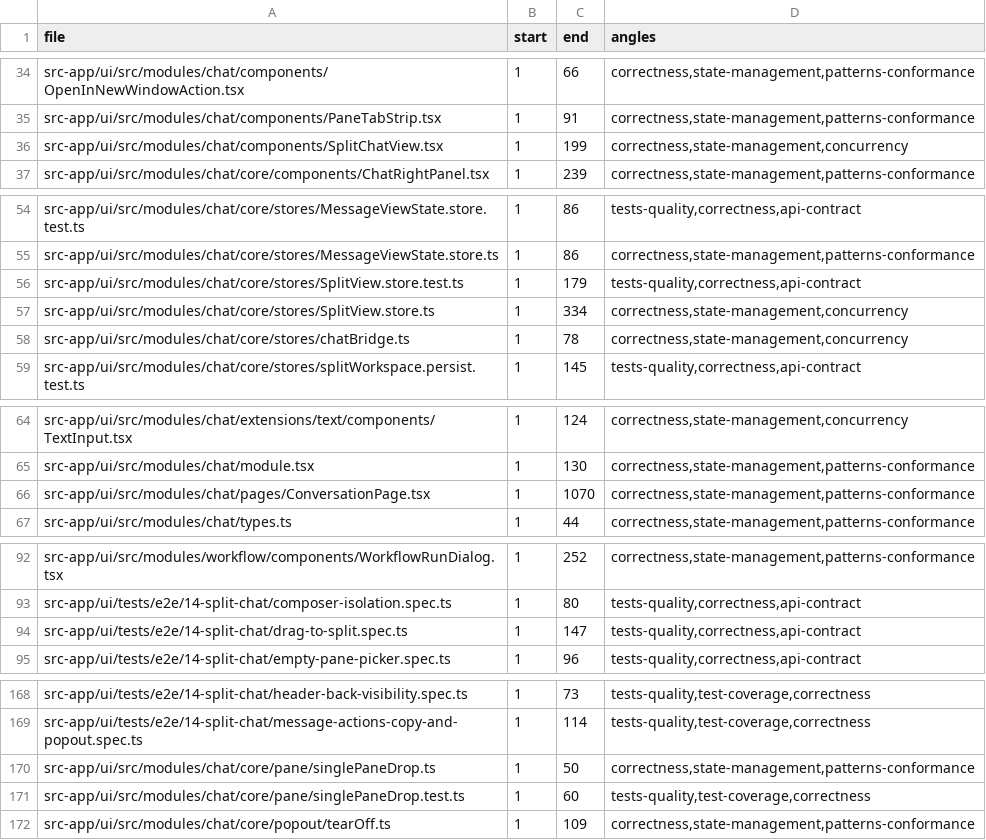
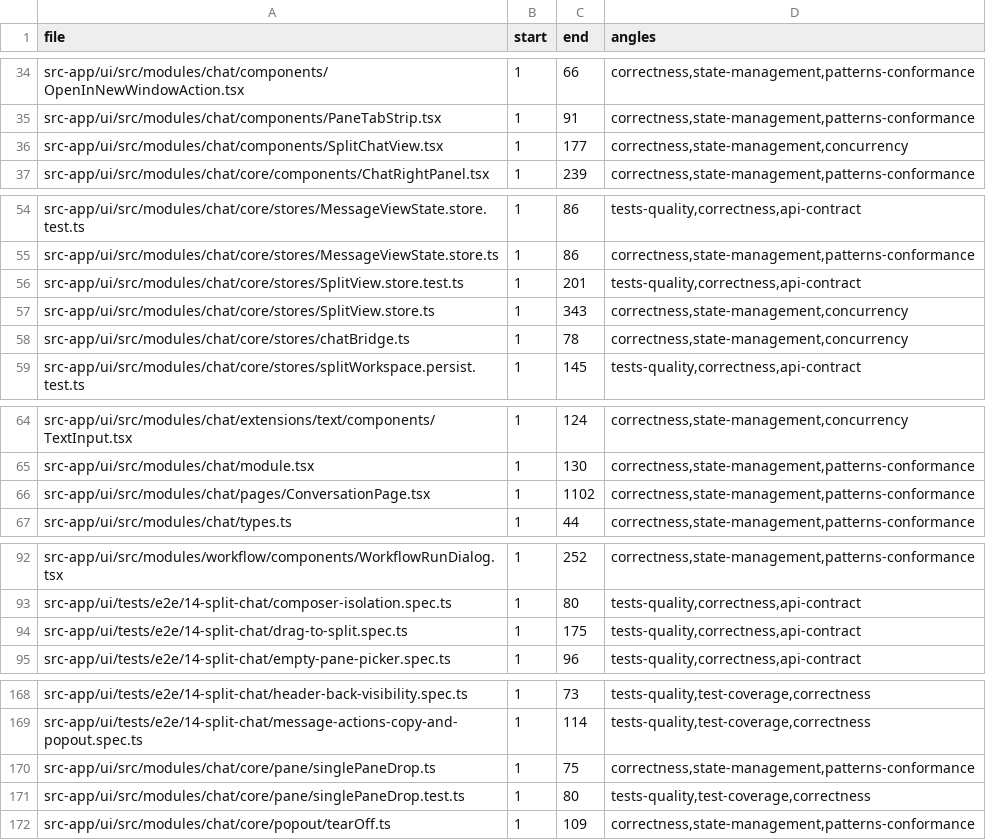
Before and after one commit to ziee-ai/ziee, a TSV file: .lifecycle/split-chat-multipane/AUDIT_COVERAGE.tsv, drawn as a sheet; only a part is shown, gaps mark what is left out.

Commit message:
split-chat: ITEM-70 lifecycle artifacts (DEC-72, DRIFT-12, FB-17, TESTS-105/106/107) + state-matrix regen

```diff
--- a/.lifecycle/split-chat-multipane/AUDIT_COVERAGE.tsv
+++ b/.lifecycle/split-chat-multipane/AUDIT_COVERAGE.tsv
@@ -35,3 +35,3 @@ src-app/ui/src/modules/chat/components/OpenInNewWindowAction.tsx	1	66	correctnes
 src-app/ui/src/modules/chat/components/PaneTabStrip.tsx	1	91	correctness,state-management,patterns-conformance
-src-app/ui/src/modules/chat/components/SplitChatView.tsx	1	199	correctness,state-management,concurrency
+src-app/ui/src/modules/chat/components/SplitChatView.tsx	1	177	correctness,state-management,concurrency
 src-app/ui/src/modules/chat/core/components/ChatRightPanel.tsx	1	239	correctness,state-management,patterns-conformance
@@ -55,4 +55,4 @@ src-app/ui/src/modules/chat/core/stores/MessageViewState.store.test.ts	1	86	test
 src-app/ui/src/modules/chat/core/stores/MessageViewState.store.ts	1	86	correctness,state-management,patterns-conformance
-src-app/ui/src/modules/chat/core/stores/SplitView.store.test.ts	1	179	tests-quality,correctness,api-contract
-src-app/ui/src/modules/chat/core/stores/SplitView.store.ts	1	334	correctness,state-management,concurrency
+src-app/ui/src/modules/chat/core/stores/SplitView.store.test.ts	1	201	tests-quality,correctness,api-contract
+src-app/ui/src/modules/chat/core/stores/SplitView.store.ts	1	343	correctness,state-management,concurrency
 src-app/ui/src/modules/chat/core/stores/chatBridge.ts	1	78	correctness,state-management,concurrency
@@ -65,3 +65,3 @@ src-app/ui/src/modules/chat/extensions/text/components/TextInput.tsx	1	124	corre
 src-app/ui/src/modules/chat/module.tsx	1	130	correctness,state-management,patterns-conformance
-src-app/ui/src/modules/chat/pages/ConversationPage.tsx	1	1070	correctness,state-management,patterns-conformance
+src-app/ui/src/modules/chat/pages/ConversationPage.tsx	1	1102	correctness,state-management,patterns-conformance
 src-app/ui/src/modules/chat/types.ts	1	44	correctness,state-management,patterns-conformance
@@ -93,3 +93,3 @@ src-app/ui/src/modules/workflow/components/WorkflowRunDialog.tsx	1	252	correctne
 src-app/ui/tests/e2e/14-split-chat/composer-isolation.spec.ts	1	80	tests-quality,correctness,api-contract
-src-app/ui/tests/e2e/14-split-chat/drag-to-split.spec.ts	1	147	tests-quality,correctness,api-contract
+src-app/ui/tests/e2e/14-split-chat/drag-to-split.spec.ts	1	175	tests-quality,correctness,api-contract
 src-app/ui/tests/e2e/14-split-chat/empty-pane-picker.spec.ts	1	96	tests-quality,correctness,api-contract
@@ -169,4 +169,4 @@ src-app/ui/tests/e2e/14-split-chat/header-back-visibility.spec.ts	1	73	tests-qua
 src-app/ui/tests/e2e/14-split-chat/message-actions-copy-and-popout.spec.ts	1	114	tests-quality,test-coverage,correctness
-src-app/ui/src/modules/chat/core/pane/singlePaneDrop.ts	1	50	correctness,state-management,patterns-conformance
-src-app/ui/src/modules/chat/core/pane/singlePaneDrop.test.ts	1	60	tests-quality,test-coverage,correctness
+src-app/ui/src/modules/chat/core/pane/singlePaneDrop.ts	1	75	correctness,state-management,patterns-conformance
+src-app/ui/src/modules/chat/core/pane/singlePaneDrop.test.ts	1	80	tests-quality,test-coverage,correctness
 src-app/ui/src/modules/chat/core/popout/tearOff.ts	1	109	correctness,state-management,patterns-conformance
```
Also changed, not shown: 9 other files.
